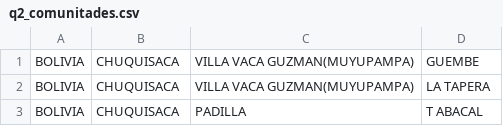
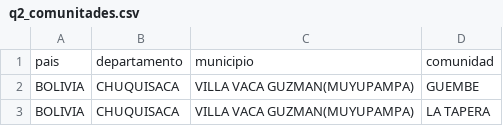
Before and after one commit to makevoid/cuestionario, a CSV file: db/q2_comunitades.csv, drawn as a sheet; only a part is shown; the shorter side is filled out with more unchanged rows; the diff names each change by its address in the sheet, - before the commit and + after, or states it on an @@ line.

Commit message:
add pais comunitades etc

```diff
--- a/db/q2_comunitades.csv
+++ b/db/q2_comunitades.csv
+row 1: pais | departamento | municipio | comunidad
```
Also changed, not shown: 5 other files.
